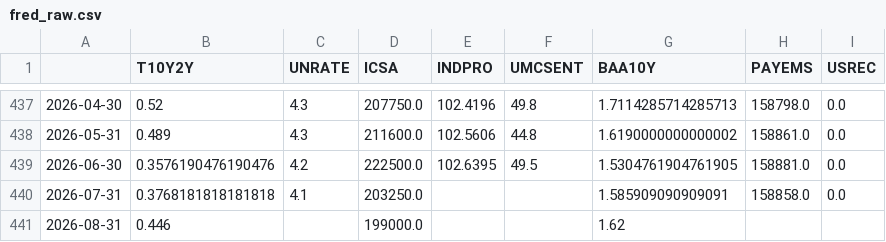
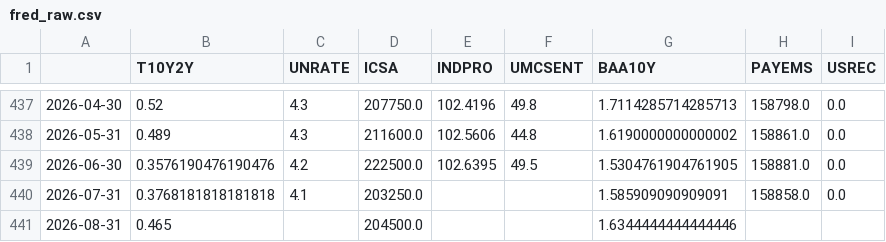
Before and after one commit to ianperaltahirujo/recession-probability-dashboard, a CSV file: data/raw/fred_raw.csv, drawn as a sheet; only a part is shown, gaps mark what is left out.

```diff
--- a/data/raw/fred_raw.csv
+++ b/data/raw/fred_raw.csv
@@ -440,2 +440,2 @@
 2026-07-31,0.3768181818181818,4.1,203250.0,,,1.585909090909091,158858.0,0.0
-2026-08-31,0.446,,199000.0,,,1.62,,
+2026-08-31,0.465,,204500.0,,,1.6344444444444446,,
```
Also changed, not shown: 2 other files.
